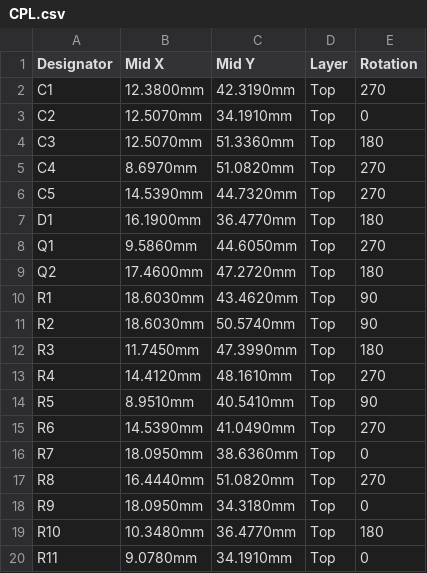
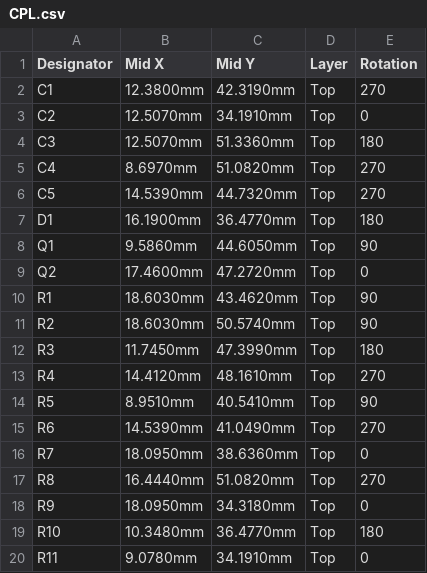
Before and after one commit to PZero/YouTubeController, a CSV file: pcb/jlcpcb/CPL.csv, drawn as a sheet.

```diff
--- a/pcb/jlcpcb/CPL.csv
+++ b/pcb/jlcpcb/CPL.csv
@@ -7,4 +7,4 @@ C5,14.5390mm,44.7320mm,Top,270
 D1,16.1900mm,36.4770mm,Top,180
-Q1,9.5860mm,44.6050mm,Top,270
-Q2,17.4600mm,47.2720mm,Top,180
+Q1,9.5860mm,44.6050mm,Top,90
+Q2,17.4600mm,47.2720mm,Top,0
 R1,18.6030mm,43.4620mm,Top,90
```
Also changed, not shown: 2 other files.
